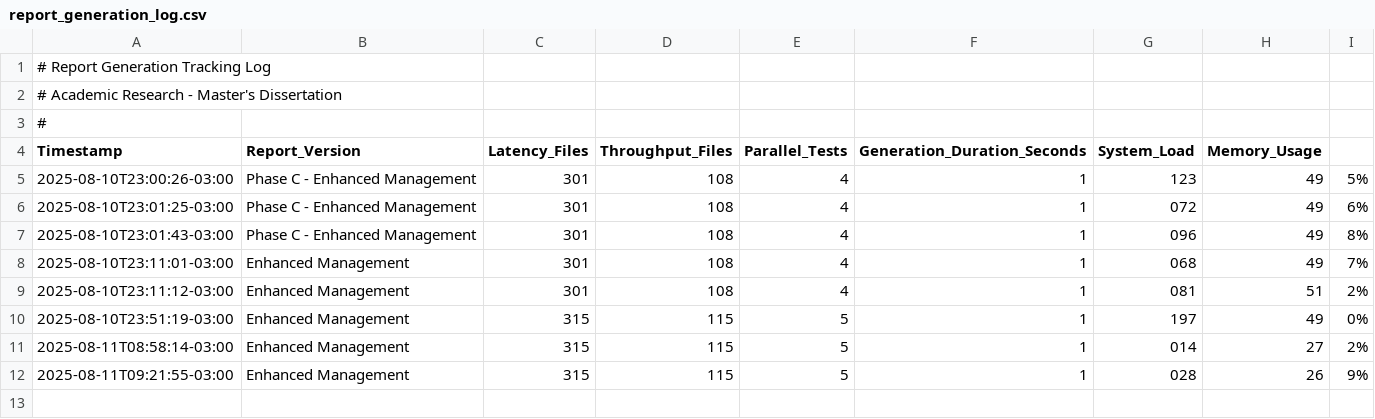
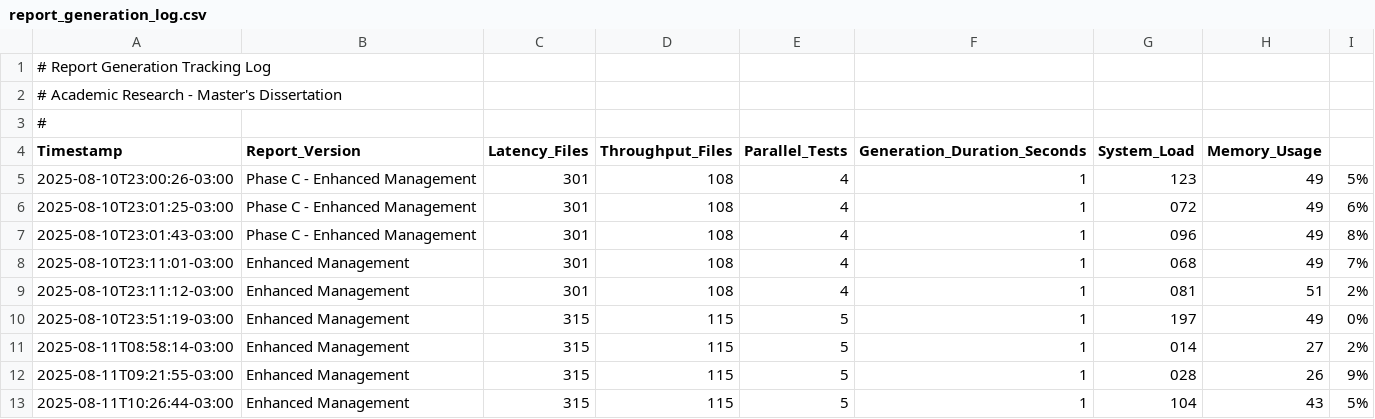
Before and after one commit to vtrlindbergh/ehr-management-modules, a CSV file: scripts/results/performance_reports/report_generation_log.csv, drawn as a sheet.

Commit message:
Fixed values for throughput tps table report, changed for robust test instead of multiple files

```diff
--- a/scripts/results/performance_reports/report_generation_log.csv
+++ b/scripts/results/performance_reports/report_generation_log.csv
@@ -12 +12,2 @@ Timestamp,Report_Version,Latency_Files,Throughput_Files,Parallel_Tests,Generatio
 2025-08-11T09:21:55-03:00,Enhanced Management,315,115,5,1,028,26,9%
+2025-08-11T10:26:44-03:00,Enhanced Management,315,115,5,1,104,43,5%
```
Also changed, not shown: scripts/results/performance_reports/ehr_performance_analysis_final_report.csv, 4 other files.
